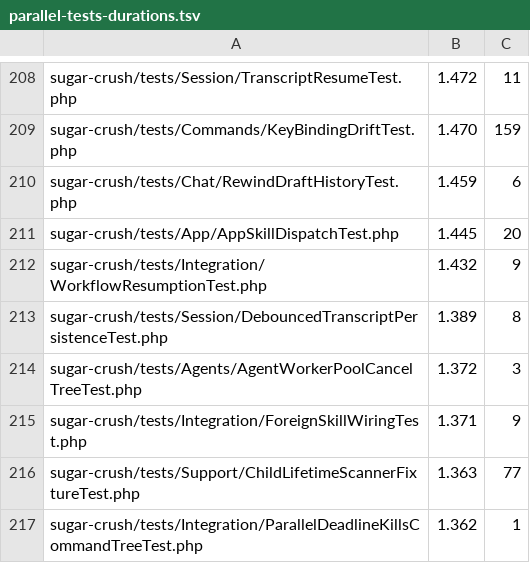
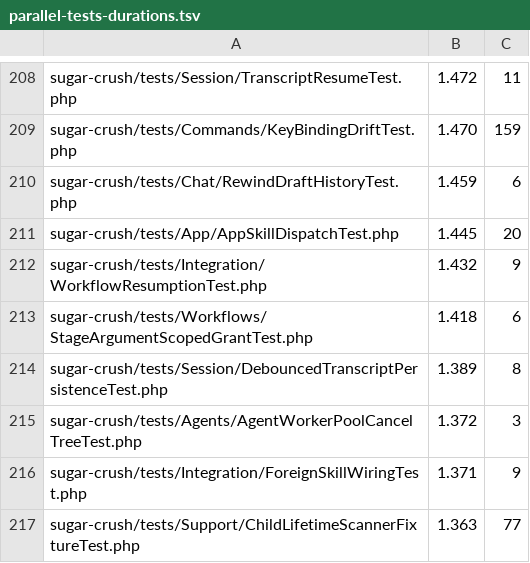
Before and after one commit to detain/sugarcraft, a TSV file: scripts/parallel-tests-durations.tsv, drawn as a sheet; only a part is shown, gaps mark what is left out; the shorter side is filled out with more unchanged rows; the diff names each change by its address in the sheet, - before the commit and + after, or states it on an @@ line.

```diff
--- a/scripts/parallel-tests-durations.tsv
+++ b/scripts/parallel-tests-durations.tsv
+row 213: sugar-crush/tests/Workflows/StageArgumentScopedGrantTest.php | 1.418 | 6
```
Also changed, not shown: 4 other files.
